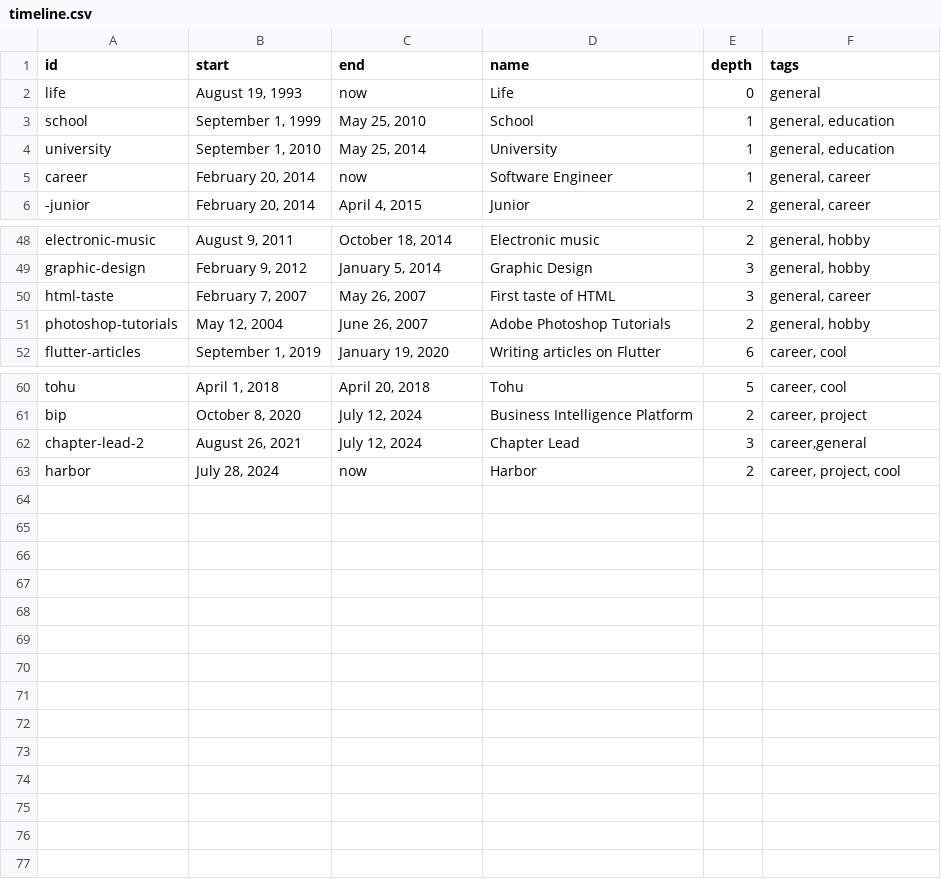
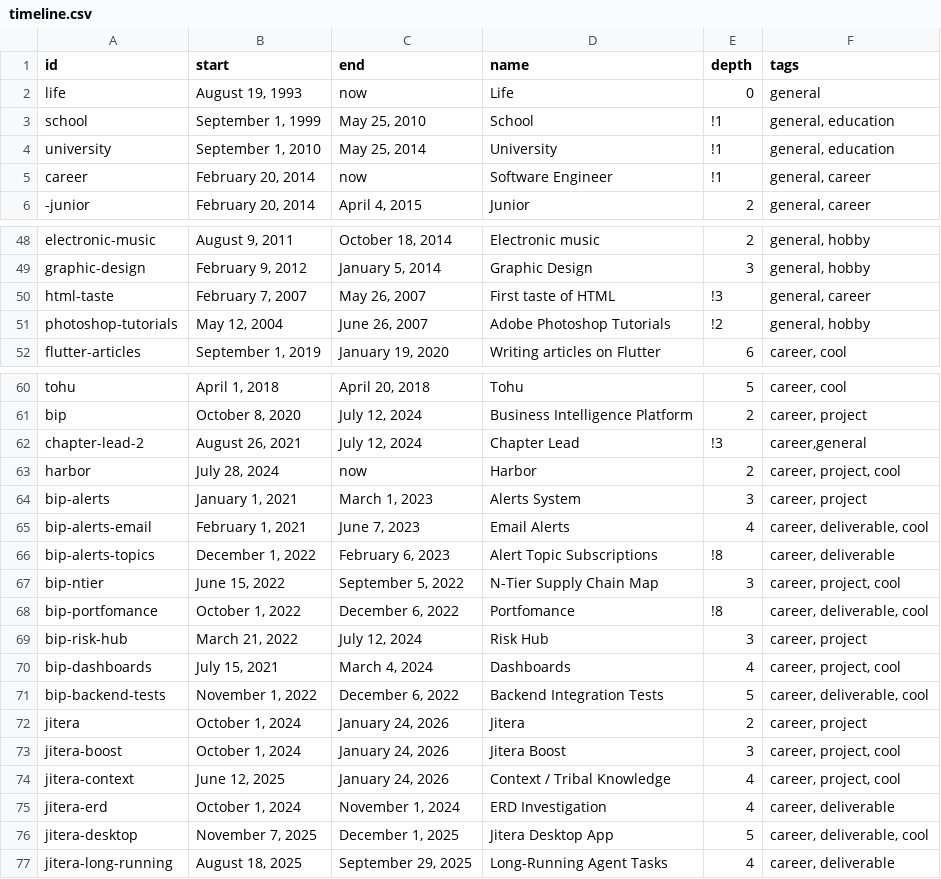
Before and after one commit to av/av, a CSV file: src/career/timeline.csv, drawn as a sheet; only a part is shown, gaps mark what is left out; the diff covers the shown part only.

Commit message:
feat: timeline updates

```diff
--- a/src/career/timeline.csv
+++ b/src/career/timeline.csv
@@ -2,5 +2,5 @@ id," start"," end"," name"," depth"," tags"
 life,"August 19, 1993","now","Life","0","general"
-school,"September 1, 1999","May 25, 2010","School","1","general, education"
-university,"September 1, 2010","May 25, 2014","University","1","general, education"
-career,"February 20, 2014","now","Software Engineer","1","general, career"
+school,"September 1, 1999","May 25, 2010","School","!1","general, education"
+university,"September 1, 2010","May 25, 2014","University","!1","general, education"
+career,"February 20, 2014","now","Software Engineer","!1","general, career"
 -junior,"February 20, 2014","April 4, 2015","Junior","2","general, career"
@@ -49,4 +49,4 @@ electronic-music,"August 9, 2011","October 18, 2014","Electronic music","2","gen
 graphic-design,"February 9, 2012","January 5, 2014","Graphic Design","3","general, hobby"
-html-taste,"February 7, 2007","May 26, 2007","First taste of HTML","3","general, career"
-photoshop-tutorials,"May 12, 2004","June 26, 2007","Adobe Photoshop Tutorials","2","general, hobby"
+html-taste,"February 7, 2007","May 26, 2007","First taste of HTML","!3","general, career"
+photoshop-tutorials,"May 12, 2004","June 26, 2007","Adobe Photoshop Tutorials","!2","general, hobby"
 flutter-articles,"September 1, 2019","January 19, 2020","Writing articles on Flutter","6","career, cool"
@@ -61,3 +61,17 @@ tohu,"April 1, 2018","April 20, 2018","Tohu","5","career, cool"
 bip,"October 8, 2020","July 12, 2024","Business Intelligence Platform","2","career, project"
-chapter-lead-2,"August 26, 2021","July 12, 2024","Chapter Lead","3","career,general"
+chapter-lead-2,"August 26, 2021","July 12, 2024","Chapter Lead","!3","career,general"
 harbor,"July 28, 2024","now","Harbor","2","career, project, cool"
+bip-alerts,"January 1, 2021","March 1, 2023","Alerts System","3","career, project"
+bip-alerts-email,"February 1, 2021","June 7, 2023","Email Alerts","4","career, deliverable, cool"
+bip-alerts-topics,"December 1, 2022","February 6, 2023","Alert Topic Subscriptions","!8","career, deliverable"
+bip-ntier,"June 15, 2022","September 5, 2022","N-Tier Supply Chain Map","3","career, project, cool"
+bip-portfomance,"October 1, 2022","December 6, 2022","Portfomance","!8","career, deliverable, cool"
+bip-risk-hub,"March 21, 2022","July 12, 2024","Risk Hub","3","career, project"
+bip-dashboards,"July 15, 2021","March 4, 2024","Dashboards","4","career, project, cool"
+bip-backend-tests,"November 1, 2022","December 6, 2022","Backend Integration Tests","5","career, deliverable, cool"
+jitera,"October 1, 2024","January 24, 2026","Jitera","2","career, project"
+jitera-boost,"October 1, 2024","January 24, 2026","Jitera Boost","3","career, project, cool"
+jitera-context,"June 12, 2025","January 24, 2026","Context / Tribal Knowledge","4","career, project, cool"
+jitera-erd,"October 1, 2024","November 1, 2024","ERD Investigation","4","career, deliverable"
+jitera-desktop,"November 7, 2025","December 1, 2025","Jitera Desktop App","5","career, deliverable, cool"
+jitera-long-running,"August 18, 2025","September 29, 2025","Long-Running Agent Tasks","4","career, deliverable"
```
Also changed, not shown: 1 edited cell elsewhere in this file, 17 other files.
